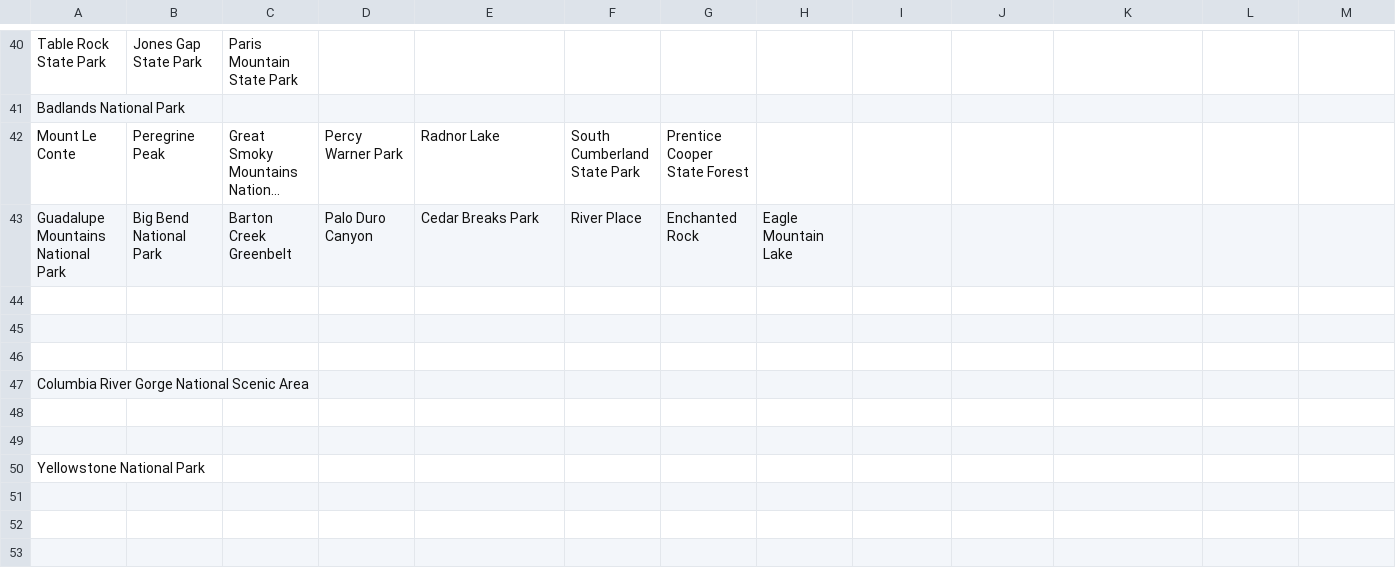
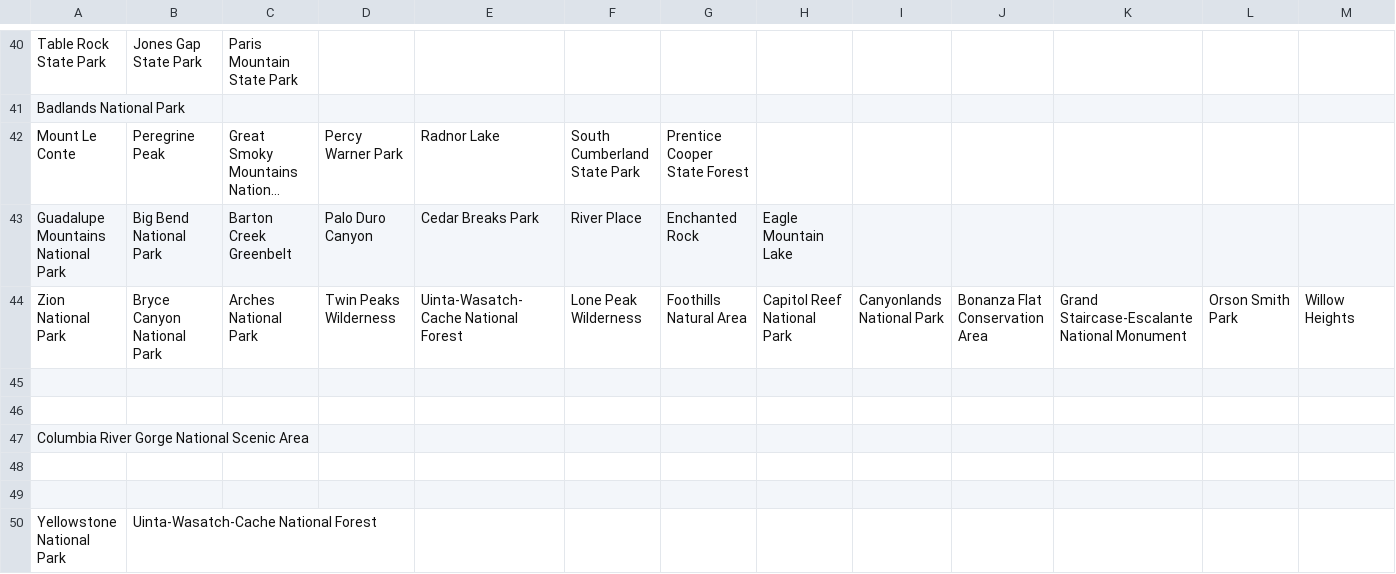
Before and after one commit to akhilb1644/twentyTimeProject, a CSV file: hiking.csv, drawn as a sheet; only a part is shown, gaps mark what is left out; long unchanged cells end in …; rows hold the shown columns only; the diff names each change by its address in the sheet, - before the commit and + after, or states it on an @@ line.

Commit message:
Update hiking.csv
Utah is complete

```diff
--- a/hiking.csv
+++ b/hiking.csv
-row 44: (empty)
+row 44: Zion National Park | Bryce Canyon National Park | Arches National Park | Twin Peaks Wilderness | Uinta-Wasatch-Cache National Forest | Lone Peak Wilderness | Foothills Natural Area | Capitol Reef National Park | Canyonlands National Park | Bonanza Flat Conservation Area | Grand Staircase-Escalante National Monument | Orson Smith Park | Willow Heights
-B50: (empty)
+B50: Uinta-Wasatch-Cache National Forest
```
